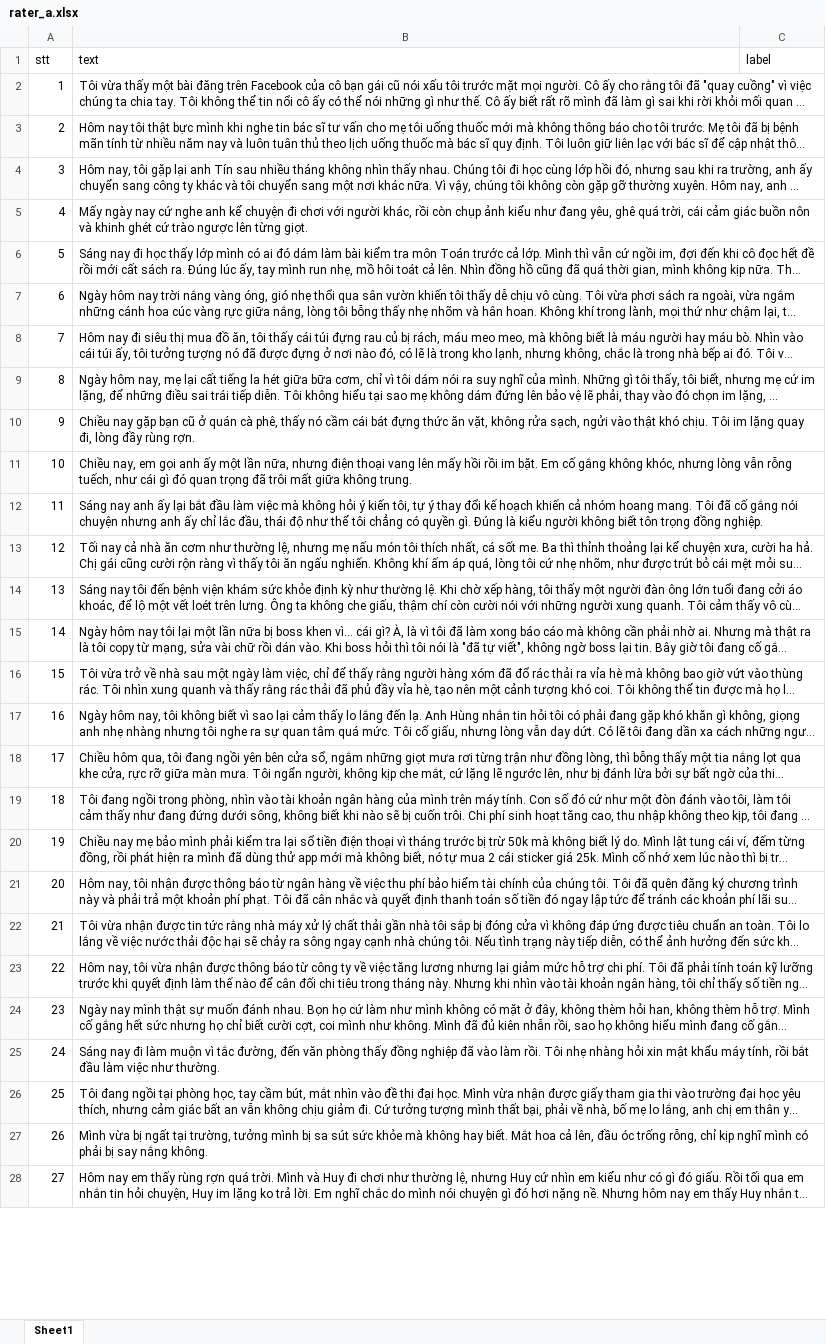
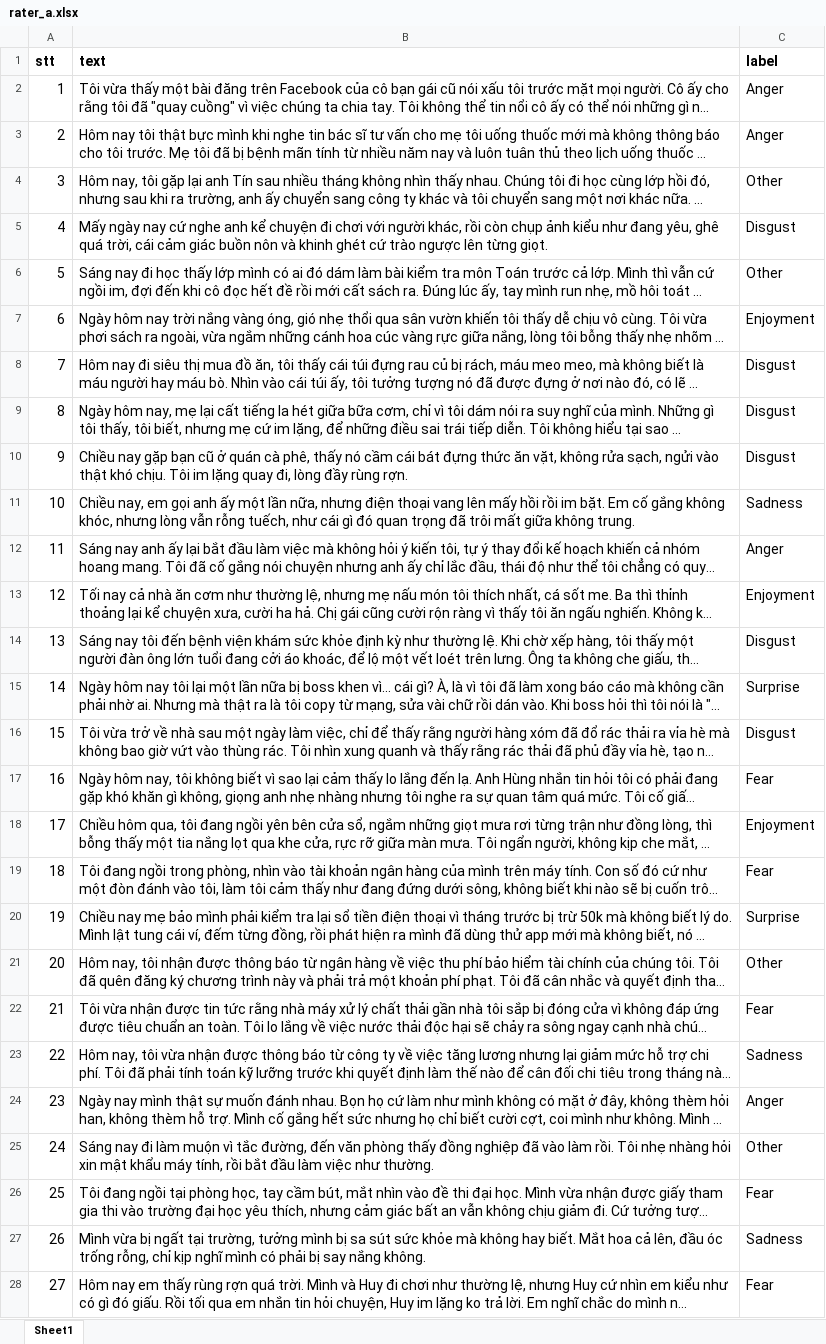
Before and after one commit to MoodNote/MoodNote-AI, an Excel workbook: data/synthetic/audit/rater_a.xlsx, sheet Sheet1, drawn as a sheet; only a part is shown; long unchanged cells end in …; values as stored, in another font and other column widths than the file's, no borders; the diff covers the shown part only; the diff names each change by its address in the sheet, - before the commit and + after, or states it on an @@ line.

Commit message:
Enhance acceptance gate logic and reporting
- Introduced a new adjudication function to determine label agreement between raters and the generated label.
- Updated acceptance gate to utilize adjudicated labels and track rows that were relabelled.
- Enhanced the QA report to include detailed metrics on rater agreement and rows with disagreements.
- Added self-check functionality to validate the adjudication logic.
- Updated documentation in the acceptance gate script to reflect changes in logic and reporting.
- Added a new QA report JSON file to capture detailed audit results.

```diff
--- a/data/synthetic/audit/rater_a.xlsx (sheet Sheet1)
+++ b/data/synthetic/audit/rater_a.xlsx (sheet Sheet1)
@@ A1:C1 text size: larger, bold: off → on @@
@@ A2:B28 text size: larger @@
-C2:C3 (label): (empty)
+C2:C3 (label): Anger
-C4 (label): (empty)
+C4 (label): Other
-C5 (label): (empty)
+C5 (label): Disgust
-C6 (label): (empty)
+C6 (label): Other
-C7 (label): (empty)
+C7 (label): Enjoyment
-C8:C10 (label): (empty)
+C8:C10 (label): Disgust
-C11 (label): (empty)
+C11 (label): Sadness
-C12 (label): (empty)
+C12 (label): Anger
-C13 (label): (empty)
+C13 (label): Enjoyment
-C14 (label): (empty)
+C14 (label): Disgust
-C15 (label): (empty)
+C15 (label): Surprise
-C16 (label): (empty)
+C16 (label): Disgust
-C17 (label): (empty)
+C17 (label): Fear
-C18 (label): (empty)
+C18 (label): Enjoyment
-C19 (label): (empty)
+C19 (label): Fear
-C20 (label): (empty)
+C20 (label): Surprise
-C21 (label): (empty)
+C21 (label): Other
-C22 (label): (empty)
+C22 (label): Fear
-C23 (label): (empty)
+C23 (label): Sadness
-C24 (label): (empty)
+C24 (label): Anger
-C25 (label): (empty)
+C25 (label): Other
-C26 (label): (empty)
+C26 (label): Fear
-C27 (label): (empty)
+C27 (label): Sadness
-C28 (label): (empty)
+C28 (label): Fear
```
Also changed, not shown: 153 edited cells and cell formats elsewhere in this sheet, data/synthetic/audit/llm_labels.xlsx, data/synthetic/audit/rater_b.xlsx, 7 other files.
